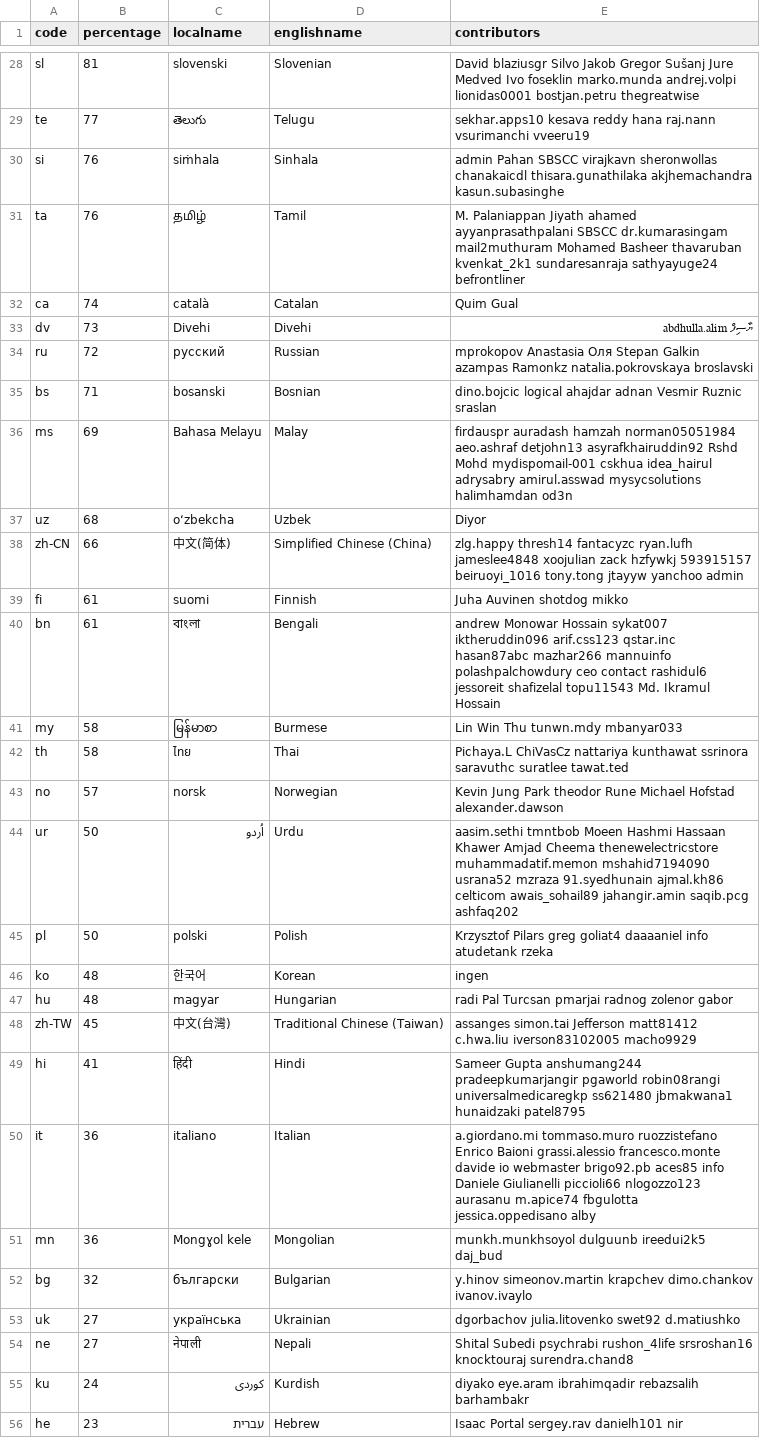
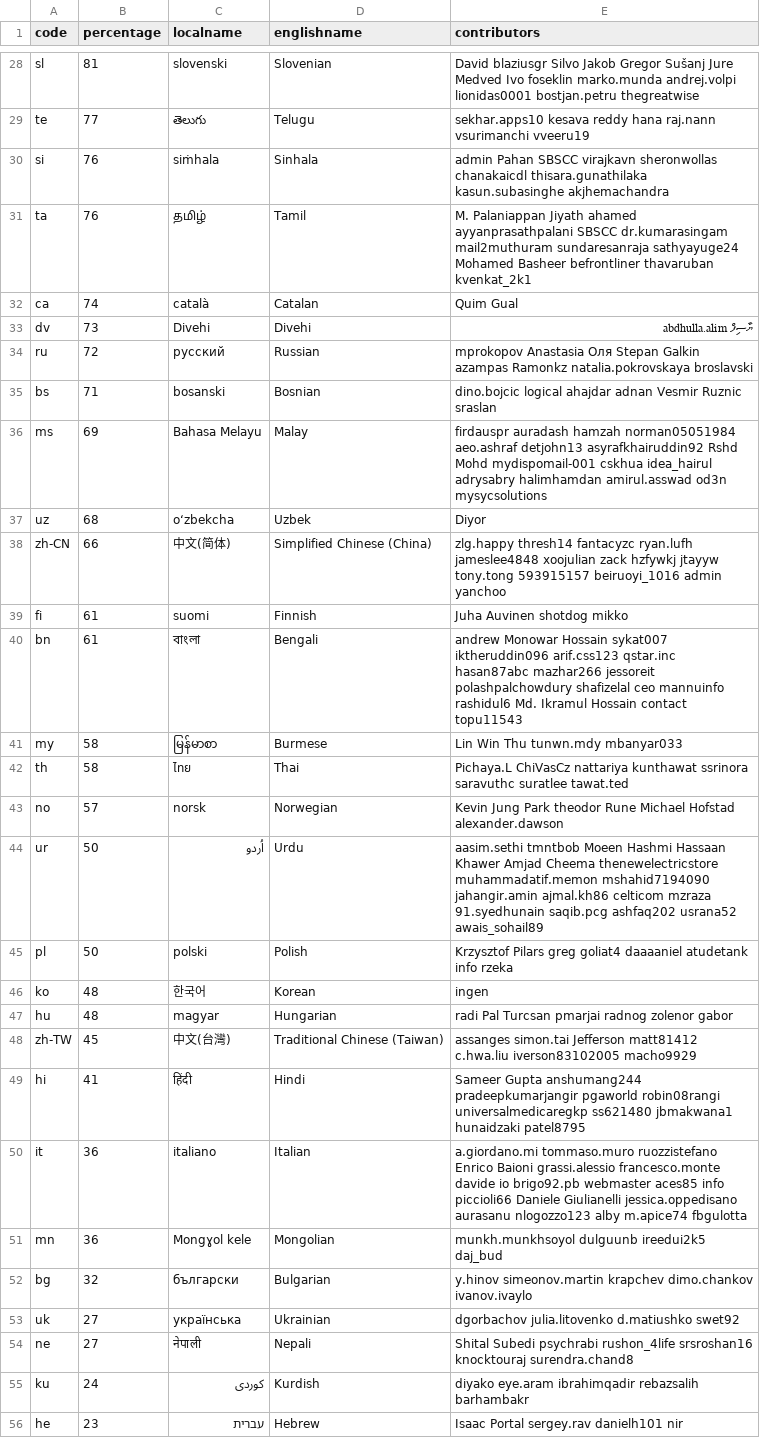
Before and after one commit to 3etechinns/www.manager.io, a CSV file: _data/translations.csv, drawn as a sheet; only a part is shown, gaps mark what is left out; the diff covers the shown part only.

```diff
--- a/_data/translations.csv
+++ b/_data/translations.csv
@@ -29,4 +29,4 @@ sl,81,slovenski,Slovenian,David blaziusgr Silvo Jakob Gregor Sušanj Jure Medved
 te,77,తెలుగు,Telugu,sekhar.apps10 kesava reddy hana raj.nann vsurimanchi vveeru19
-si,76,siṁhala,Sinhala,admin Pahan SBSCC virajkavn sheronwollas chanakaicdl thisara.gunathilaka akjhemachandra kasun.subasinghe
-ta,76,தமிழ்,Tamil,M. Palaniappan Jiyath ahamed ayyanprasathpalani SBSCC dr.kumarasingam mail2muthuram Mohamed Basheer thavaruban kvenkat_2k1 sundaresanraja sathyayuge24 befrontliner
+si,76,siṁhala,Sinhala,admin Pahan SBSCC virajkavn sheronwollas chanakaicdl thisara.gunathilaka kasun.subasinghe akjhemachandra
+ta,76,தமிழ்,Tamil,M. Palaniappan Jiyath ahamed ayyanprasathpalani SBSCC dr.kumarasingam mail2muthuram sundaresanraja sathyayuge24 Mohamed Basheer befrontliner thavaruban kvenkat_2k1
 ca,74,català,Catalan,Quim Gual
@@ -35,7 +35,7 @@ ru,72,русский,Russian,mprokopov Anastasia Оля Stepan Galkin azampas Ra
 bs,71,bosanski,Bosnian,dino.bojcic logical ahajdar adnan Vesmir Ruznic sraslan
-ms,69,Bahasa Melayu,Malay,firdauspr auradash hamzah norman05051984 aeo.ashraf detjohn13 asyrafkhairuddin92 Rshd Mohd mydispomail-001 cskhua idea_hairul adrysabry amirul.asswad mysycsolutions halimhamdan od3n
+ms,69,Bahasa Melayu,Malay,firdauspr auradash hamzah norman05051984 aeo.ashraf detjohn13 asyrafkhairuddin92 Rshd Mohd mydispomail-001 cskhua idea_hairul adrysabry halimhamdan amirul.asswad od3n mysycsolutions
 uz,68,oʻzbekcha,Uzbek,Diyor
-zh-CN,66,中文(简体),Simplified Chinese (China),zlg.happy thresh14 fantacyzc ryan.lufh jameslee4848 xoojulian zack hzfywkj 593915157 beiruoyi_1016 tony.tong jtayyw yanchoo admin
+zh-CN,66,中文(简体),Simplified Chinese (China),zlg.happy thresh14 fantacyzc ryan.lufh jameslee4848 xoojulian zack hzfywkj jtayyw tony.tong 593915157 beiruoyi_1016 admin yanchoo
 fi,61,suomi,Finnish,Juha Auvinen shotdog mikko
-bn,61,বাংলা,Bengali,andrew Monowar Hossain sykat007 iktheruddin096 arif.css123 qstar.inc hasan87abc mazhar266 mannuinfo polashpalchowdury ceo contact rashidul6 jessoreit shafizelal topu11543 Md. Ikramul Hossain
+bn,61,বাংলা,Bengali,andrew Monowar Hossain sykat007 iktheruddin096 arif.css123 qstar.inc hasan87abc mazhar266 jessoreit polashpalchowdury shafizelal ceo mannuinfo rashidul6 Md. Ikramul Hossain  contact topu11543
 my,58,မြန်မာစာ,Burmese,Lin Win Thu tunwn.mdy mbanyar033
@@ -43,4 +43,4 @@ th,58,ไทย,Thai,Pichaya.L ChiVasCz nattariya kunthawat ssrinora saravuthc s
 no,57,norsk,Norwegian,Kevin Jung Park theodor Rune Michael Hofstad alexander.dawson
-ur,50,اُردو,Urdu,aasim.sethi tmntbob Moeen Hashmi Hassaan Khawer Amjad Cheema thenewelectricstore muhammadatif.memon mshahid7194090 usrana52 mzraza 91.syedhunain ajmal.kh86 celticom awais_sohail89 jahangir.amin saqib.pcg ashfaq202
-pl,50,polski,Polish,Krzysztof Pilars greg goliat4 daaaaniel info atudetank rzeka
+ur,50,اُردو,Urdu,aasim.sethi tmntbob Moeen Hashmi Hassaan Khawer Amjad Cheema thenewelectricstore muhammadatif.memon mshahid7194090 jahangir.amin ajmal.kh86 celticom mzraza 91.syedhunain saqib.pcg ashfaq202 usrana52 awais_sohail89
+pl,50,polski,Polish,Krzysztof Pilars greg goliat4 daaaaniel atudetank info rzeka
 ko,48,한국어,Korean,ingen
@@ -49,6 +49,6 @@ zh-TW,45,中文(台灣),Traditional Chinese (Taiwan),assanges simon.tai Jefferso
 hi,41,हिंदी,Hindi,Sameer Gupta anshumang244 pradeepkumarjangir pgaworld robin08rangi universalmedicaregkp ss621480 jbmakwana1 hunaidzaki patel8795
-it,36,italiano,Italian,a.giordano.mi tommaso.muro ruozzistefano Enrico Baioni grassi.alessio francesco.monte davide io webmaster brigo92.pb aces85 info Daniele Giulianelli piccioli66 nlogozzo123 aurasanu m.apice74 fbgulotta jessica.oppedisano alby
+it,36,italiano,Italian,a.giordano.mi tommaso.muro ruozzistefano Enrico Baioni grassi.alessio francesco.monte davide io brigo92.pb webmaster aces85 info piccioli66 Daniele Giulianelli jessica.oppedisano aurasanu nlogozzo123 alby m.apice74 fbgulotta
 mn,36,Mongɣol kele,Mongolian,munkh.munkhsoyol dulguunb ireedui2k5 daj_bud
 bg,32,български,Bulgarian,y.hinov simeonov.martin krapchev dimo.chankov ivanov.ivaylo
-uk,27,українська,Ukrainian,dgorbachov julia.litovenko swet92 d.matiushko
+uk,27,українська,Ukrainian,dgorbachov julia.litovenko d.matiushko swet92
 ne,27,नेपाली,Nepali,Shital Subedi psychrabi rushon_4life srsroshan16 knocktouraj surendra.chand8
```
Also changed, not shown: 1 added row and 15 edited cells elsewhere in this file.
